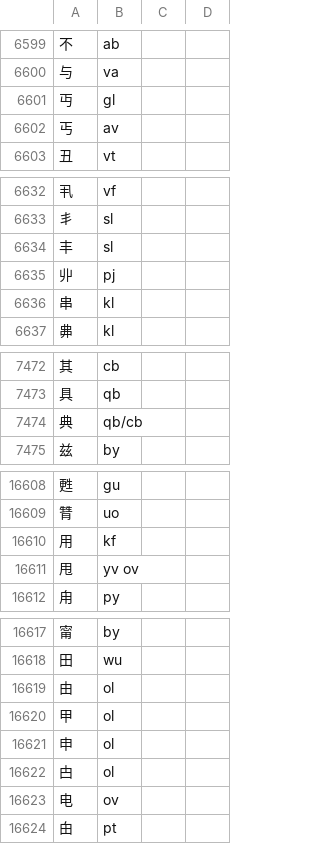
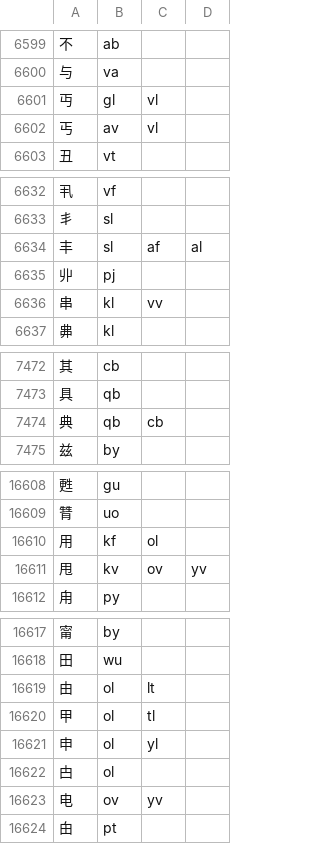
Before and after one commit to yuanz-12/momo, a CSV file: aux_code.csv, drawn as a sheet; only a part is shown, gaps mark what is left out; the diff covers the shown part only.

Commit message:
修正兼容码

```diff
--- a/aux_code.csv
+++ b/aux_code.csv
@@ -6600,4 +6600,4 @@
 与,va
-丏,gl
-丐,av
+丏,gl,vl
+丐,av,vl
 丑,vt
@@ -6633,5 +6633,5 @@
 丯,sl
-丰,sl
+丰,sl,af,al
 丱,pj
-串,kl
+串,kl,vv
 丳,kl
@@ -7473,3 +7473,3 @@
 具,qb
-典,qb/cb
+典,qb,cb
 兹,by
@@ -16609,4 +16609,4 @@
 甧,uo
-用,kf
-甩,yv ov
+用,kf,ol
+甩,kv,ov,yv
 甪,py
@@ -16618,7 +16618,7 @@
 田,wu
-由,ol
-甲,ol
-申,ol
+由,ol,lt
+甲,ol,tl
+申,ol,yl
 甴,ol
-电,ov
+电,ov,yv
 甶,pt
```
Also changed, not shown: 21 edited cells elsewhere in this file.
